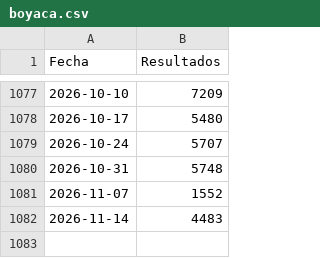
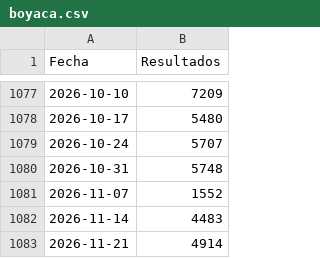
Before and after one commit to JJJARAMILLOH/Information, a CSV file: boyaca.csv, drawn as a sheet; only a part is shown, gaps mark what is left out.

Commit message:
Update boyaca.csv

```diff
--- a/boyaca.csv
+++ b/boyaca.csv
@@ -1082 +1082,2 @@ Fecha,Resultados
 2026-11-14,4483
+2026-11-21,4914
```
